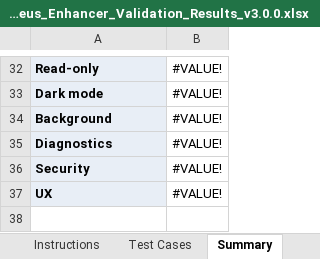
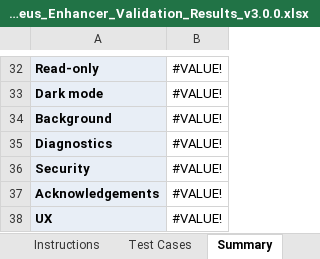
Before and after one commit to adamjonescyfor/Nucleus-Enhancer, an Excel workbook: docs/Nucleus_Enhancer_Validation_Results_v3.0.0.xlsx, sheet Summary, drawn as a sheet; only a part is shown, gaps mark what is left out; values as stored, in another font and other column widths than the file's, no borders; the diff names each change by its address in the sheet, - before the commit and + after, or states it on an @@ line.

```diff
--- a/docs/Nucleus_Enhancer_Validation_Results_v3.0.0.xlsx (sheet Summary)
+++ b/docs/Nucleus_Enhancer_Validation_Results_v3.0.0.xlsx (sheet Summary)
+row 37: Acknowledgements | #VALUE!
```
Also changed, not shown: sheet Test Cases, sheet Instructions, 18 other files.
